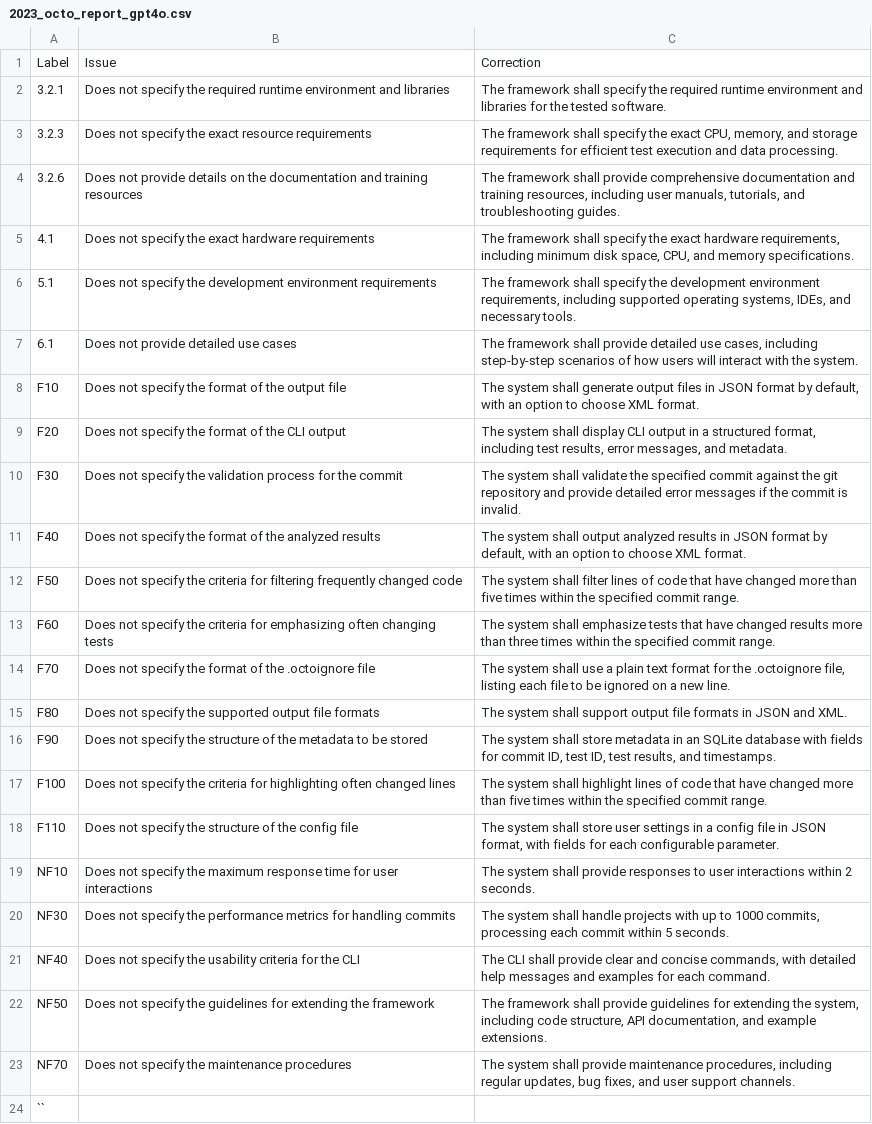
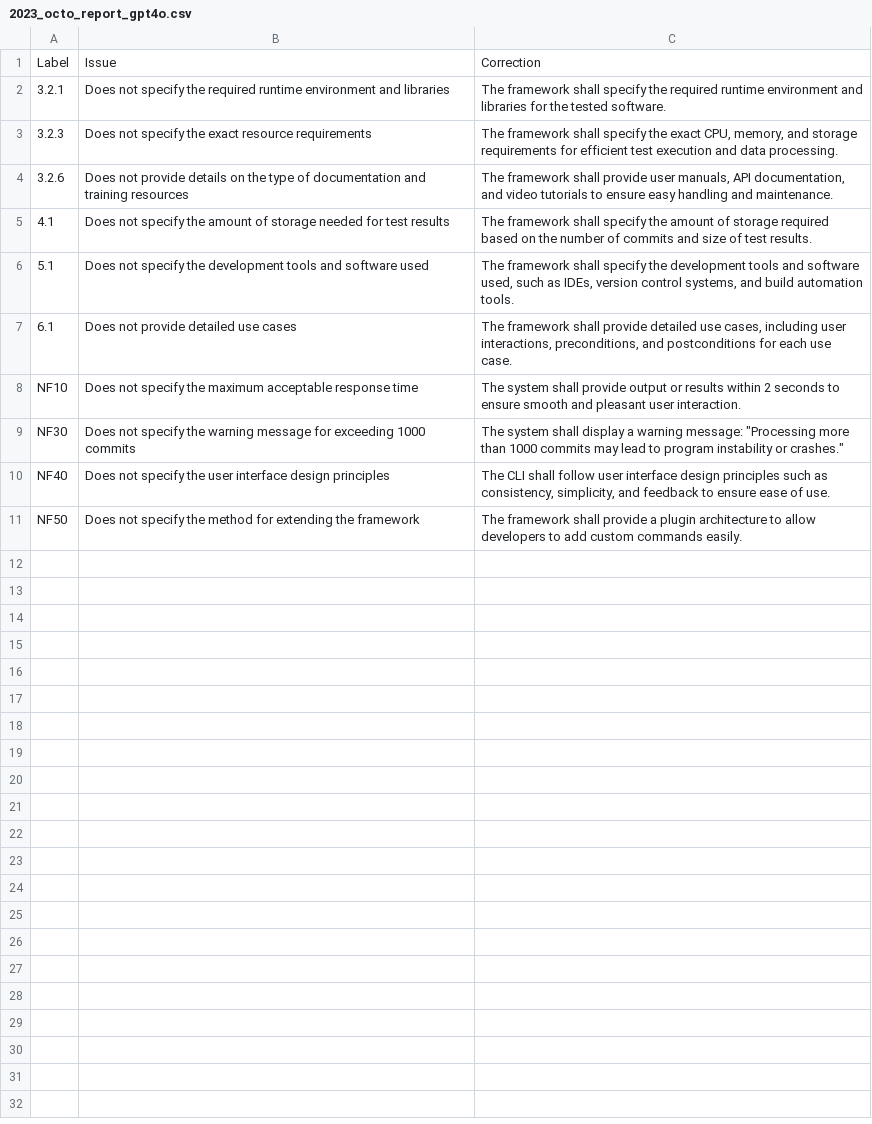
Before and after one commit to yavuzkaraca/bachelor-thesis, a CSV file: out/advanced/openai/2023_octo_report_gpt4o.csv, drawn as a sheet.

Commit message:
Results evaluated

```diff
--- a/out/advanced/openai/2023_octo_report_gpt4o.csv
+++ b/out/advanced/openai/2023_octo_report_gpt4o.csv
@@ -3,22 +3,9 @@ Label,Issue,Correction
 3.2.3,Does not specify the exact resource requirements,"The framework shall specify the exact CPU, memory, and storage requirements for efficient test execution and data processing."
-3.2.6,Does not provide details on the documentation and training resources,"The framework shall provide comprehensive documentation and training resources, including user manuals, tutorials, and troubleshooting guides."
-4.1,Does not specify the exact hardware requirements,"The framework shall specify the exact hardware requirements, including minimum disk space, CPU, and memory specifications."
-5.1,Does not specify the development environment requirements,"The framework shall specify the development environment requirements, including supported operating systems, IDEs, and necessary tools."
-6.1,Does not provide detailed use cases,"The framework shall provide detailed use cases, including step-by-step scenarios of how users will interact with the system."
-F10,Does not specify the format of the output file,"The system shall generate output files in JSON format by default, with an option to choose XML format."
-F20,Does not specify the format of the CLI output,"The system shall display CLI output in a structured format, including test results, error messages, and metadata."
-F30,Does not specify the validation process for the commit,The system shall validate the specified commit against the git repository and provide detailed error messages if the commit is invalid.
-F40,Does not specify the format of the analyzed results,"The system shall output analyzed results in JSON format by default, with an option to choose XML format."
-F50,Does not specify the criteria for filtering frequently changed code,The system shall filter lines of code that have changed more than five times within the specified commit range.
-F60,Does not specify the criteria for emphasizing often changing tests,The system shall emphasize tests that have changed results more than three times within the specified commit range.
-F70,Does not specify the format of the .octoignore file,"The system shall use a plain text format for the .octoignore file, listing each file to be ignored on a new line."
-F80,Does not specify the supported output file formats,The system shall support output file formats in JSON and XML.
-F90,Does not specify the structure of the metadata to be stored,"The system shall store metadata in an SQLite database with fields for commit ID, test ID, test results, and timestamps."
-F100,Does not specify the criteria for highlighting often changed lines,The system shall highlight lines of code that have changed more than five times within the specified commit range.
-F110,Does not specify the structure of the config file,"The system shall store user settings in a config file in JSON format, with fields for each configurable parameter."
-NF10,Does not specify the maximum response time for user interactions,The system shall provide responses to user interactions within 2 seconds.
-NF30,Does not specify the performance metrics for handling commits,"The system shall handle projects with up to 1000 commits, processing each commit within 5 seconds."
-NF40,Does not specify the usability criteria for the CLI,"The CLI shall provide clear and concise commands, with detailed help messages and examples for each command."
-NF50,Does not specify the guidelines for extending the framework,"The framework shall provide guidelines for extending the system, including code structure, API documentation, and example extensions."
-NF70,Does not specify the maintenance procedures,"The system shall provide maintenance procedures, including regular updates, bug fixes, and user support channels."
-``
+3.2.6,Does not provide details on the type of documentation and training resources,"The framework shall provide user manuals, API documentation, and video tutorials to ensure easy handling and maintenance."
+4.1,Does not specify the amount of storage needed for test results,The framework shall specify the amount of storage required based on the number of commits and size of test results.
+5.1,Does not specify the development tools and software used,"The framework shall specify the development tools and software used, such as IDEs, version control systems, and build automation tools."
+6.1,Does not provide detailed use cases,"The framework shall provide detailed use cases, including user interactions, preconditions, and postconditions for each use case."
+NF10,Does not specify the maximum acceptable response time,The system shall provide output or results within 2 seconds to ensure smooth and pleasant user interaction.
+NF30,Does not specify the warning message for exceeding 1000 commits,"The system shall display a warning message: ""Processing more than 1000 commits may lead to program instability or crashes."""
+NF40,Does not specify the user interface design principles,"The CLI shall follow user interface design principles such as consistency, simplicity, and feedback to ensure ease of use."
+NF50,Does not specify the method for extending the framework,The framework shall provide a plugin architecture to allow developers to add custom commands easily.
```
Also changed, not shown: dataset/HiWi/2024_topo_sim/2024_topo_sim_gs.csv, out/advanced/openai/2005_nenios_report_gpt4o.csv, 16 other files.
